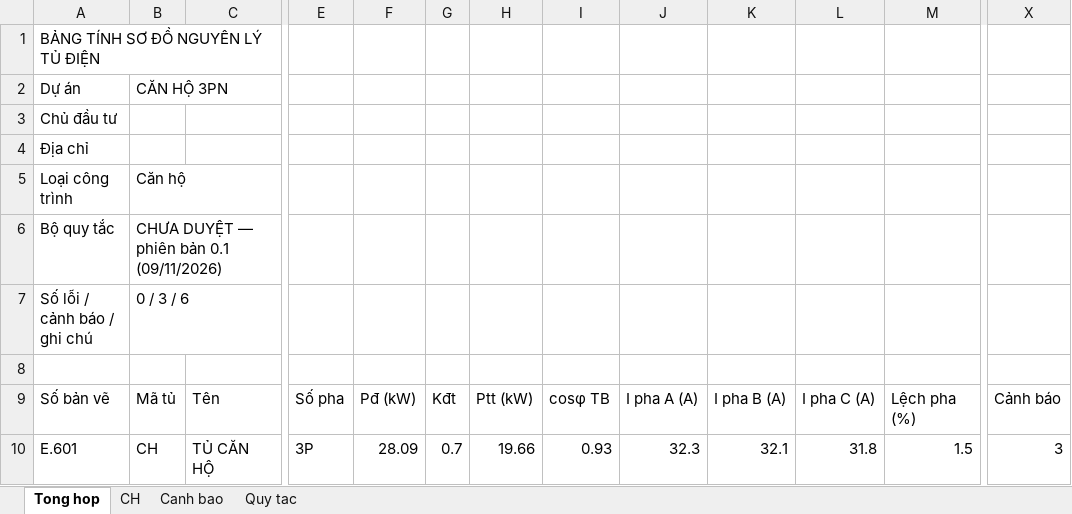
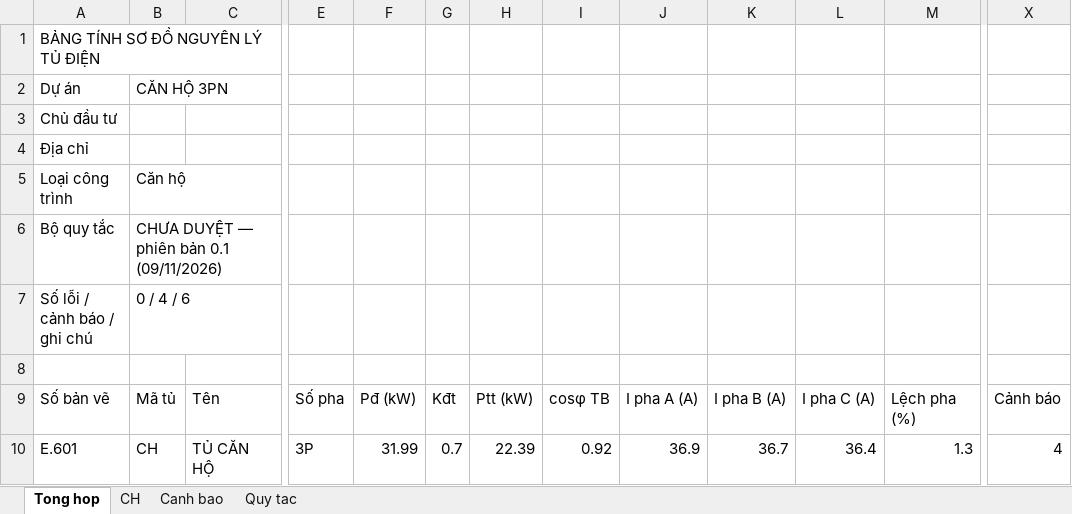
Before and after one commit to namhoangids/Spec-FFE, an Excel workbook: dien/du-an/can-ho-3pn-3-pha/out/bang-tinh.xlsx, sheet Tong hop, drawn as a sheet; only a part is shown, gaps mark what is left out; values as stored, in another font and other column widths than the file's, no borders; the diff names each change by its address in the sheet, - before the commit and + after, or states it on an @@ line.

```diff
--- a/dien/du-an/can-ho-3pn-3-pha/out/bang-tinh.xlsx (sheet Tong hop)
+++ b/dien/du-an/can-ho-3pn-3-pha/out/bang-tinh.xlsx (sheet Tong hop)
-B7: 0 / 3 / 6
+B7: 0 / 4 / 6
-F10: 28.09
+F10: 31.99
-H10: 19.66
+H10: 22.39
-I10: 0.93
+I10: 0.92
-J10: 32.3
+J10: 36.9
-K10: 32.1
+K10: 36.7
-L10: 31.8
+L10: 36.4
-M10: 1.5
+M10: 1.3
-X10: 3
+X10: 4
```
Also changed, not shown: sheet CH, sheet Canh bao, dien/du-an/can-ho-3pn-3-pha/nhap-lieu.xlsx, dien/du-an/can-ho-3pn-3-pha/out/nhan.xlsx, 16 other files.
